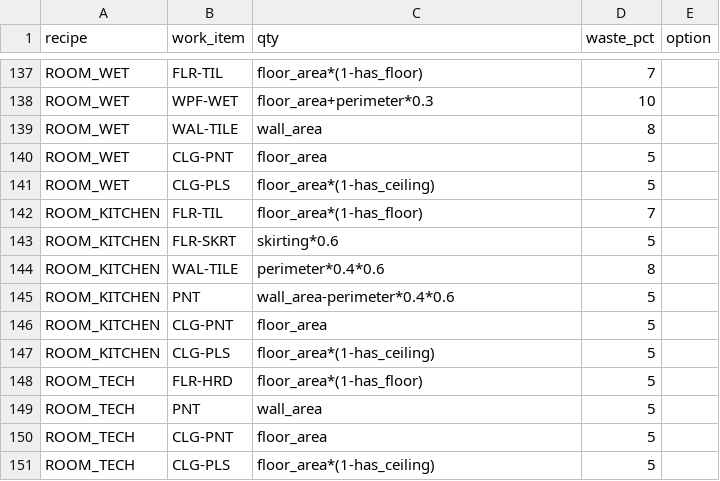
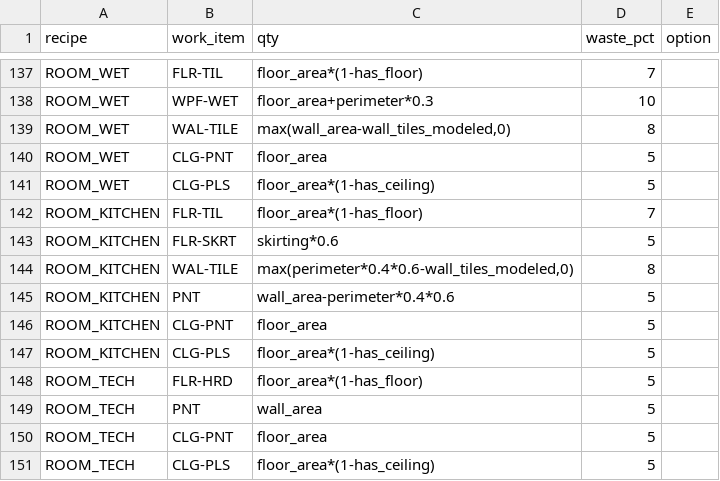
Before and after one commit to uzairbim/bim5d-estimator, a CSV file: data/recipes.csv, drawn as a sheet; only a part is shown, gaps mark what is left out.

```diff
--- a/data/recipes.csv
+++ b/data/recipes.csv
@@ -138,3 +138,3 @@ ROOM_WET,FLR-TIL,floor_area*(1-has_floor),7,
 ROOM_WET,WPF-WET,floor_area+perimeter*0.3,10,
-ROOM_WET,WAL-TILE,wall_area,8,
+ROOM_WET,WAL-TILE,"max(wall_area-wall_tiles_modeled,0)",8,
 ROOM_WET,CLG-PNT,floor_area,5,
@@ -143,3 +143,3 @@ ROOM_KITCHEN,FLR-TIL,floor_area*(1-has_floor),7,
 ROOM_KITCHEN,FLR-SKRT,skirting*0.6,5,
-ROOM_KITCHEN,WAL-TILE,perimeter*0.4*0.6,8,
+ROOM_KITCHEN,WAL-TILE,"max(perimeter*0.4*0.6-wall_tiles_modeled,0)",8,
 ROOM_KITCHEN,PNT,wall_area-perimeter*0.4*0.6,5,
```
Also changed, not shown: 3 other files.
